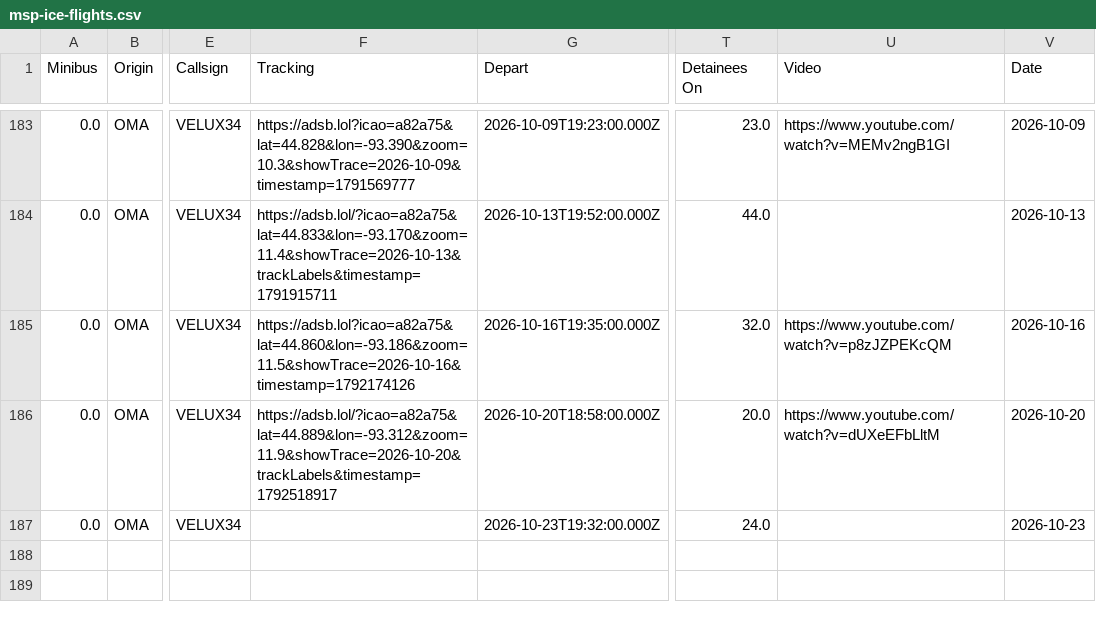
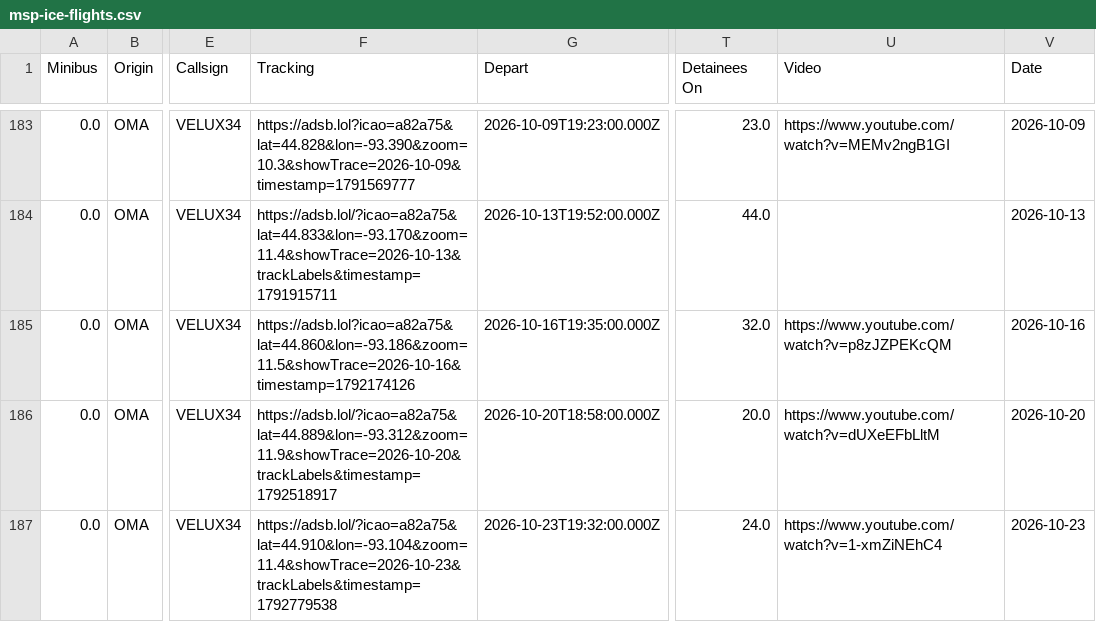
Before and after one commit to mbaynton/msp-ice-flights-shiny, a CSV file: msp-ice-flights.csv, drawn as a sheet; only a part is shown, gaps mark what is left out; the diff names each change by its address in the sheet, - before the commit and + after, or states it on an @@ line.

```diff
--- a/msp-ice-flights.csv
+++ b/msp-ice-flights.csv
-F187 (Tracking): (empty)
+F187 (Tracking): https://adsb.lol/?icao=a82a75&lat=44.910&lon=-93.104&zoom=11.4&showTrace=2026-10-23&trackLabels&timestamp=1792779538
-U187 (Video): (empty)
+U187 (Video): https://www.youtube.com/watch?v=1-xmZiNEhC4
```
